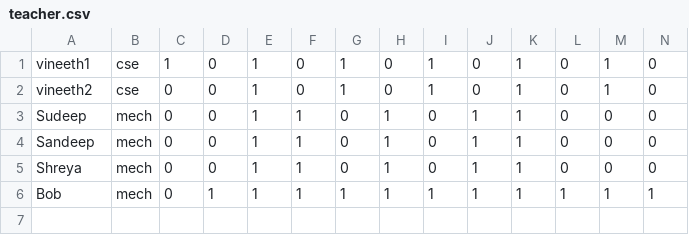
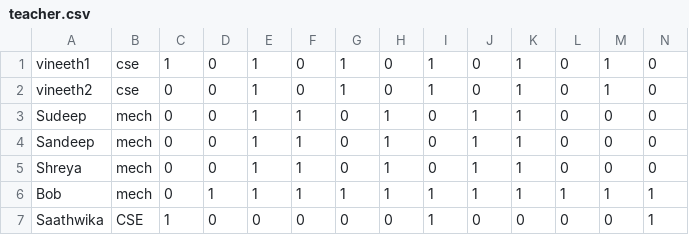
Before and after one commit to vineeth898/timetablearchitect1, a CSV file: datastorage/teacher.csv, drawn as a sheet; only a part is shown; rows hold the shown columns only; the diff names each change by its address in the sheet, - before the commit and + after, or states it on an @@ line.

```diff
--- a/datastorage/teacher.csv
+++ b/datastorage/teacher.csv
+row 7: Saathwika | CSE | 1 | 0 | 0 | 0 | 0 | 0 | 1 | 0 | 0 | 0 | 0 | 1
```
Also changed, not shown: datastorage/room.csv, 4 other files.
